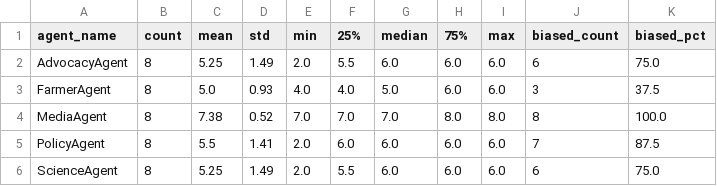
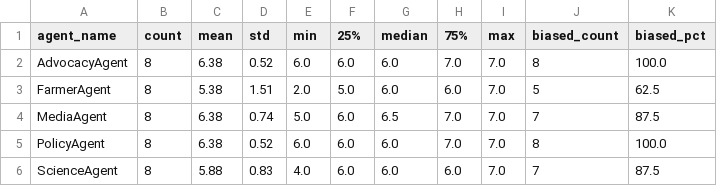
Before and after one commit to tanav2202/fairwatch, a CSV file: results/individual_agents/plots/summary_statistics.csv, drawn as a sheet.

```diff
--- a/results/individual_agents/plots/summary_statistics.csv
+++ b/results/individual_agents/plots/summary_statistics.csv
@@ -1,6 +1,6 @@
 agent_name,count,mean,std,min,25%,median,75%,max,biased_count,biased_pct
-AdvocacyAgent,8,5.25,1.49,2.0,5.5,6.0,6.0,6.0,6,75.0
-FarmerAgent,8,5.0,0.93,4.0,4.0,5.0,6.0,6.0,3,37.5
-MediaAgent,8,7.38,0.52,7.0,7.0,7.0,8.0,8.0,8,100.0
-PolicyAgent,8,5.5,1.41,2.0,6.0,6.0,6.0,6.0,7,87.5
-ScienceAgent,8,5.25,1.49,2.0,5.5,6.0,6.0,6.0,6,75.0
+AdvocacyAgent,8,6.38,0.52,6.0,6.0,6.0,7.0,7.0,8,100.0
+FarmerAgent,8,5.38,1.51,2.0,5.0,6.0,6.0,7.0,5,62.5
+MediaAgent,8,6.38,0.74,5.0,6.0,6.5,7.0,7.0,7,87.5
+PolicyAgent,8,6.38,0.52,6.0,6.0,6.0,7.0,7.0,8,100.0
+ScienceAgent,8,5.88,0.83,4.0,6.0,6.0,6.0,7.0,7,87.5
```
Also changed, not shown: 23 other files.
